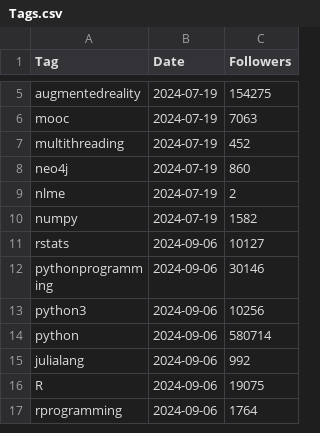
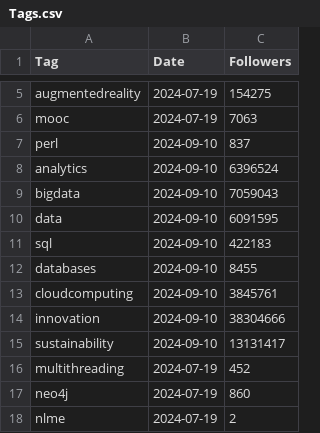
Before and after one commit to Joint-Operations-Working-Group/Social-Media-Analytics, a CSV file: LinkedInTags/Tags.csv, drawn as a sheet; only a part is shown, gaps mark what is left out; the shorter side is filled out with more unchanged rows.

Commit message:
Update Tags.csv

```diff
--- a/LinkedInTags/Tags.csv
+++ b/LinkedInTags/Tags.csv
@@ -6,2 +6,11 @@ augmentedreality,2024-07-19,154275
 mooc,2024-07-19,7063
+perl,2024-09-10,837
+analytics,2024-09-10,6396524
+bigdata,2024-09-10,7059043
+data,2024-09-10,6091595
+sql,2024-09-10,422183
+databases,2024-09-10,8455
+cloudcomputing,2024-09-10,3845761
+innovation,2024-09-10,38304666
+sustainability,2024-09-10,13131417
 multithreading,2024-07-19,452
```
